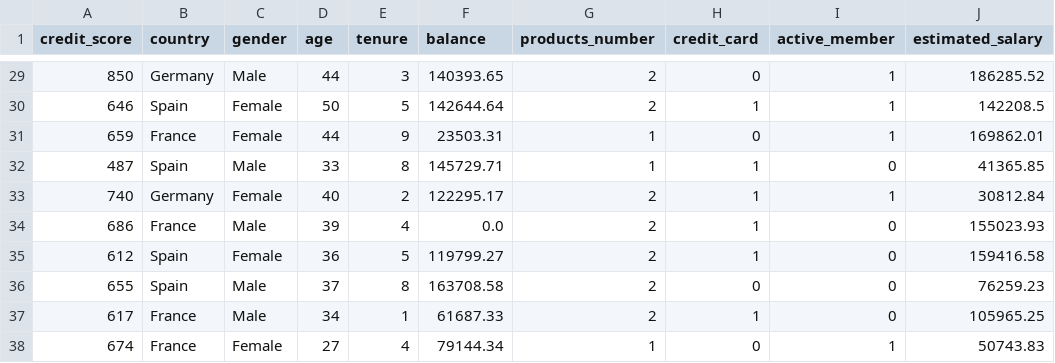
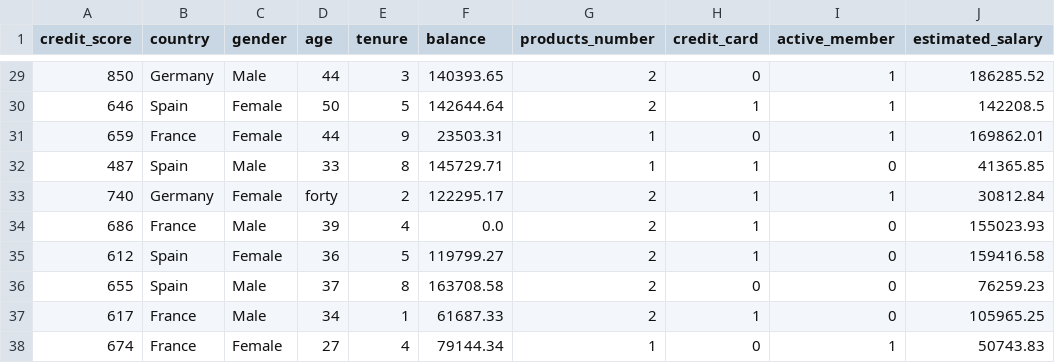
Before and after one commit to KristinaKavelits/bank-churn-mlops, a CSV file: data/batch_1_semantic_error.csv, drawn as a sheet; only a part is shown, gaps mark what is left out; the diff names each change by its address in the sheet, - before the commit and + after, or states it on an @@ line.

Commit message:
Update docs, create 2 files for data validation

```diff
--- a/data/batch_1_semantic_error.csv
+++ b/data/batch_1_semantic_error.csv
-D33 (age): 40
+D33 (age): forty
```
Also changed, not shown: 1 other file.
